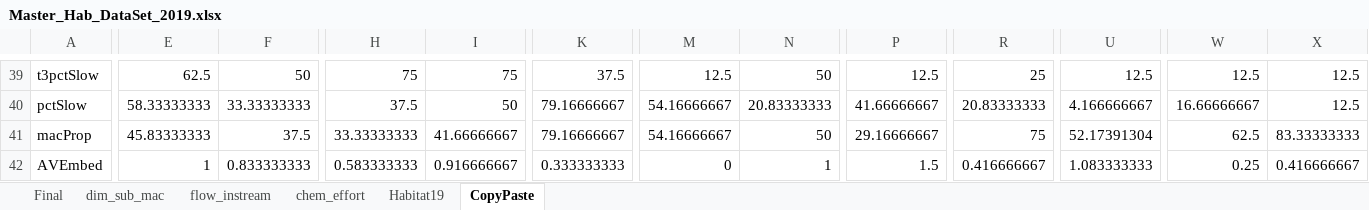
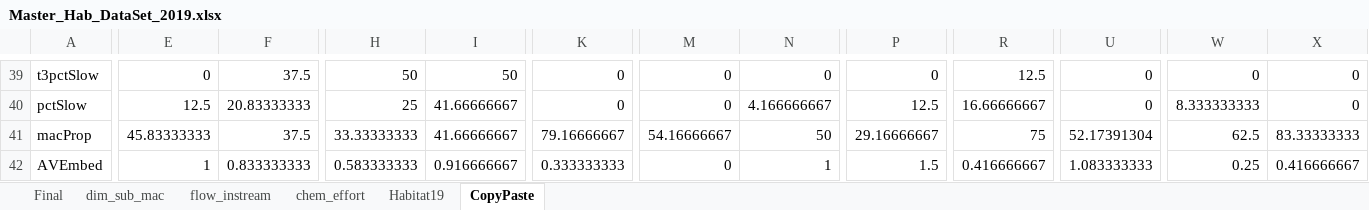
Before and after one commit to EEOB590A-Fall-2019/BKelly_Fishes, an Excel workbook: Data/Thesis/Raw/Data 2019/Master_Hab_DataSet_2019.xlsx, sheet CopyPaste, drawn as a sheet; only a part is shown, gaps mark what is left out; values as stored, in another font and other column widths than the file's, no borders; the diff covers the shown part only; the diff names each change by its address in the sheet, - before the commit and + after, or states it on an @@ line.

```diff
--- a/Data/Thesis/Raw/Data 2019/Master_Hab_DataSet_2019.xlsx (sheet CopyPaste)
+++ b/Data/Thesis/Raw/Data 2019/Master_Hab_DataSet_2019.xlsx (sheet CopyPaste)
-E39: 62.5
+E39: 0
-F39: 50
+F39: 37.5
-H39: 75
+H39: 50
-I39: 75
+I39: 50
-K39: 37.5
+K39: 0
-M39: 12.5
+M39: 0
-N39: 50
+N39: 0
-P39: 12.5
+P39: 0
-R39: 25
+R39: 12.5
-U39: 12.5
+U39: 0
-W39: 12.5
+W39: 0
-X39:X40: 12.5
+X39:X40: 0
-E40: 58.33333333
+E40: 12.5
-F40: 33.33333333
+F40: 20.83333333
-H40: 37.5
+H40: 25
-I40: 50
+I40: 41.66666667
-K40: 79.16666667
+K40: 0
-M40: 54.16666667
+M40: 0
-N40: 20.83333333
+N40: 4.166666667
-P40: 41.66666667
+P40: 12.5
-R40: 20.83333333
+R40: 16.66666667
-U40: 4.166666667
+U40: 0
-W40: 16.66666667
+W40: 8.333333333
```
Also changed, not shown: 98 edited cells elsewhere in this sheet, sheet dim_sub_mac, sheet Final, formulas that keep their value, Data/Thesis/Raw/Data 2018/Habitat/HabToBeTidy_2018.xlsx, 3 other files.
